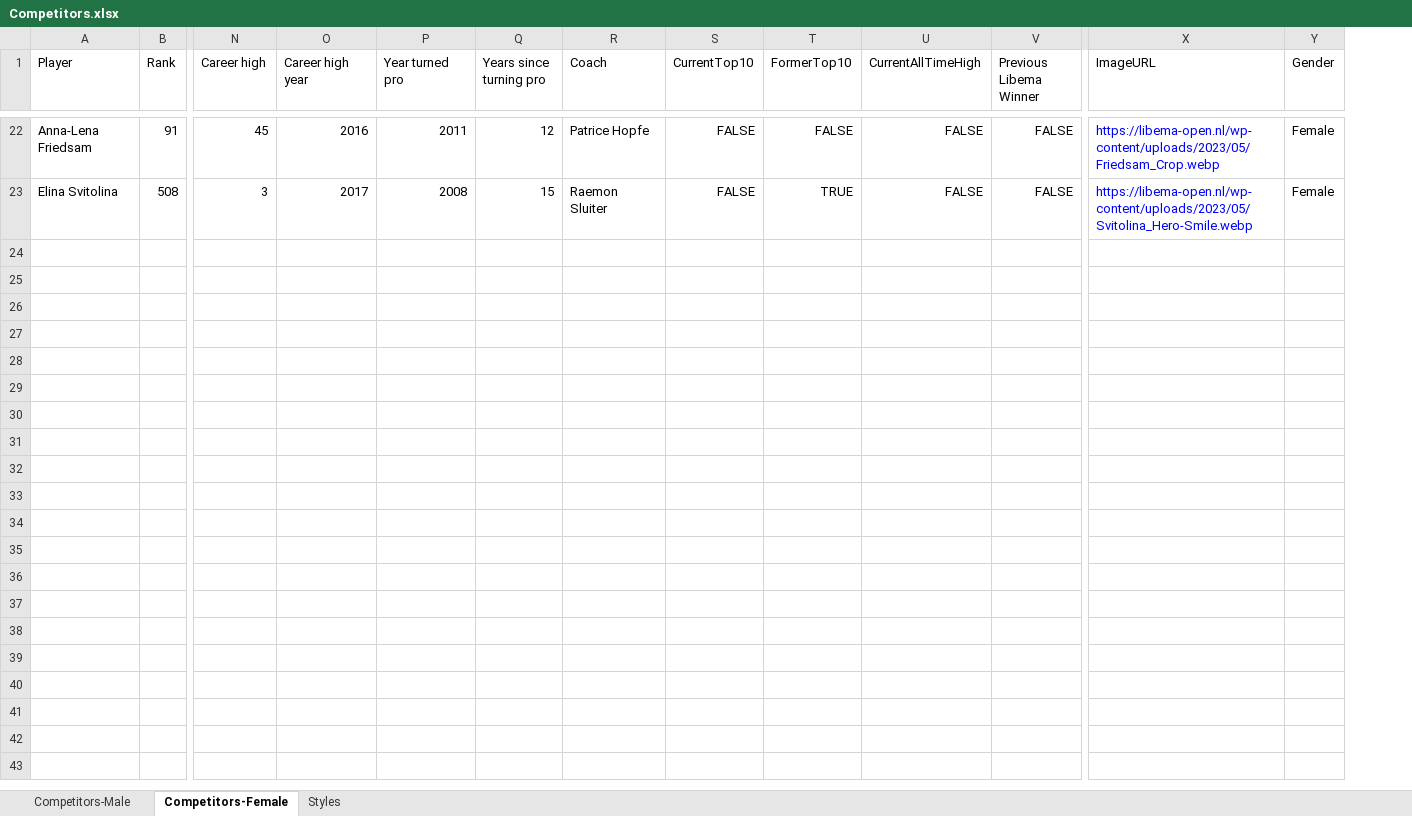
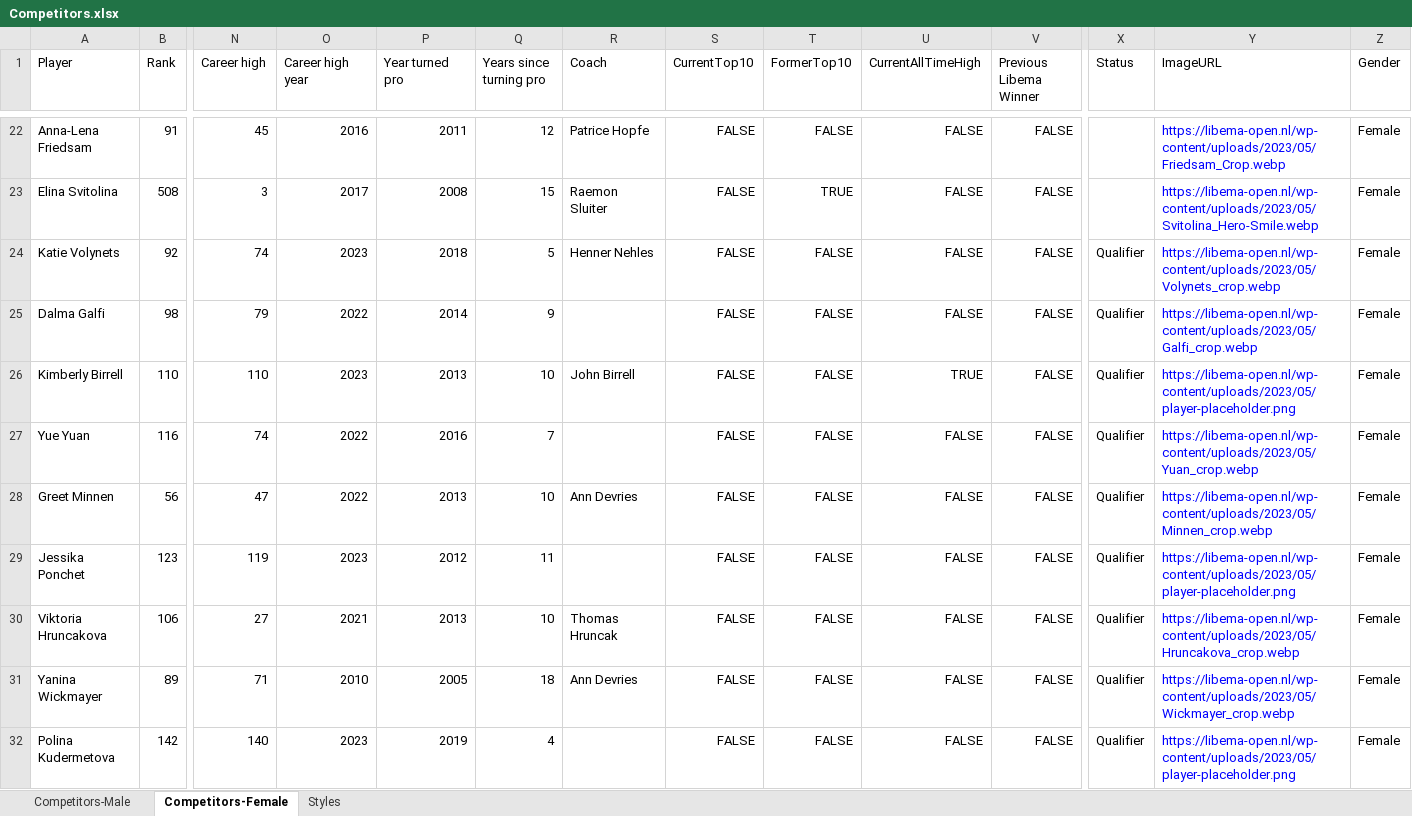
Before and after one commit to AsafKed/tennis-router, an Excel workbook: backend/data/Competitors.xlsx, sheet Competitors-Female, drawn as a sheet; only a part is shown, gaps mark what is left out; values as stored, in another font and other column widths than the file's, no borders; conditional formats not drawn; rows hold the shown columns only; the diff covers the shown part only; the diff names each change by its address in the sheet, - before the commit and + after, or states it on an @@ line.

Commit message:
Add qualifier images

```diff
--- a/backend/data/Competitors.xlsx (sheet Competitors-Female)
+++ b/backend/data/Competitors.xlsx (sheet Competitors-Female)
+column X (Status), empty
+row 24: Katie Volynets | 92 | 74 | 2023 | 2018 | 5 | Henner Nehles | FALSE | FALSE | FALSE | FALSE | Qualifier | https://libema-open.nl/wp-content/uploads/2023/05/Volynets_crop.webp | Female
+row 25: Dalma Galfi | 98 | 79 | 2022 | 2014 | 9 |  | FALSE | FALSE | FALSE | FALSE | Qualifier | https://libema-open.nl/wp-content/uploads/2023/05/Galfi_crop.webp | Female
+row 26: Kimberly Birrell | 110 | 110 | 2023 | 2013 | 10 | John Birrell | FALSE | FALSE | TRUE | FALSE | Qualifier | https://libema-open.nl/wp-content/uploads/2023/05/player-placeholder.png | Female
+row 27: Yue Yuan | 116 | 74 | 2022 | 2016 | 7 |  | FALSE | FALSE | FALSE | FALSE | Qualifier | https://libema-open.nl/wp-content/uploads/2023/05/Yuan_crop.webp | Female
+row 28: Greet Minnen | 56 | 47 | 2022 | 2013 | 10 | Ann Devries | FALSE | FALSE | FALSE | FALSE | Qualifier | https://libema-open.nl/wp-content/uploads/2023/05/Minnen_crop.webp | Female
+row 29: Jessika Ponchet | 123 | 119 | 2023 | 2012 | 11 |  | FALSE | FALSE | FALSE | FALSE | Qualifier | https://libema-open.nl/wp-content/uploads/2023/05/player-placeholder.png | Female
+row 30: Viktoria Hruncakova | 106 | 27 | 2021 | 2013 | 10 | Thomas Hruncak | FALSE | FALSE | FALSE | FALSE | Qualifier | https://libema-open.nl/wp-content/uploads/2023/05/Hruncakova_crop.webp | Female
+row 31: Yanina Wickmayer | 89 | 71 | 2010 | 2005 | 18 | Ann Devries | FALSE | FALSE | FALSE | FALSE | Qualifier | https://libema-open.nl/wp-content/uploads/2023/05/Wickmayer_crop.webp | Female
+row 32: Polina Kudermetova | 142 | 140 | 2023 | 2019 | 4 |  | FALSE | FALSE | FALSE | FALSE | Qualifier | https://libema-open.nl/wp-content/uploads/2023/05/player-placeholder.png | Female
```
Also changed, not shown: 12 added rows elsewhere in this sheet, sheet Competitors-Male, formulas that keep their value, 5 other files.
